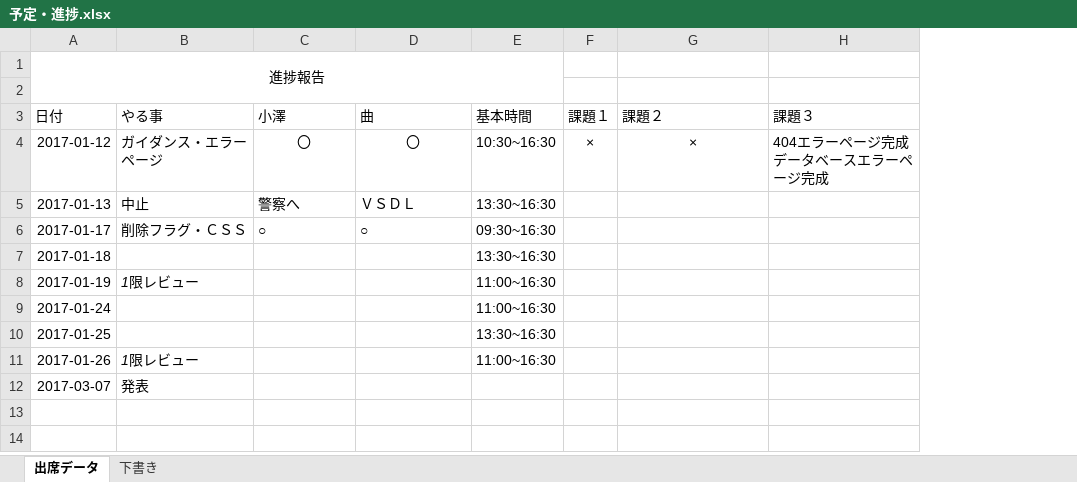
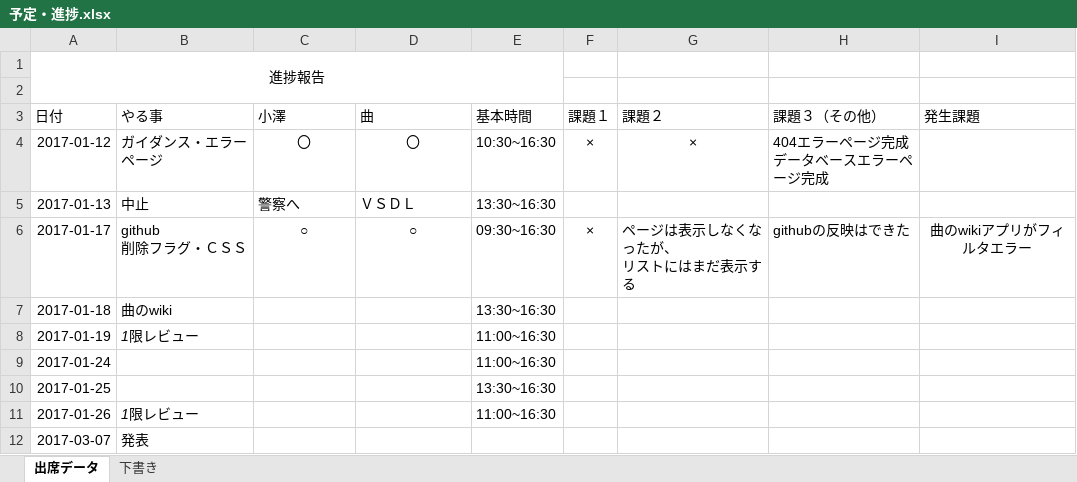
Before and after one commit to Ryutrain/wiki, an Excel workbook: 予定・進捗.xlsx, sheet 出席データ, drawn as a sheet; values as stored, in another font and other column widths than the file's, no borders; ↵ is a line break in a cell; the diff names each change by its address in the sheet, - before the commit and + after, or states it on an @@ line.

Commit message:
削除フラグ

```diff
--- a/予定・進捗.xlsx (sheet 出席データ)
+++ b/予定・進捗.xlsx (sheet 出席データ)
+column I (発生課題), row 6: 曲のwikiアプリがフィルタエラー
-H3: 課題３
+H3: 課題３（その他）
-B6 (やる事): 削除フラグ・ＣＳＳ
+B6 (やる事): github ↵ 削除フラグ・ＣＳＳ
-C6:D6 alignment: left
+C6:D6 alignment: center
-F6 (課題１): (empty)
+F6 (課題１): ×
-G6 (課題２): (empty)
+G6 (課題２): ページは表示しなくなったが、 ↵ リストにはまだ表示する
-H6 (課題３（その他）): (empty)
+H6 (課題３（その他）): githubの反映はできた
-B7 (やる事): (empty)
+B7 (やる事): 曲のwiki
```
Also changed, not shown: 20 other files.
